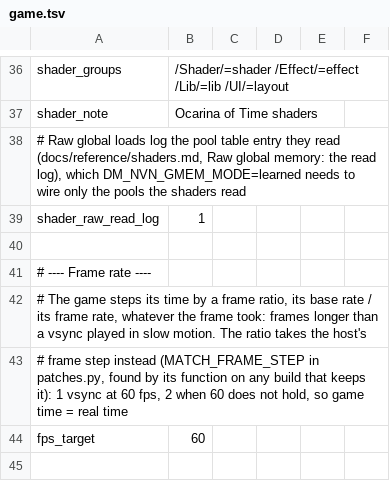
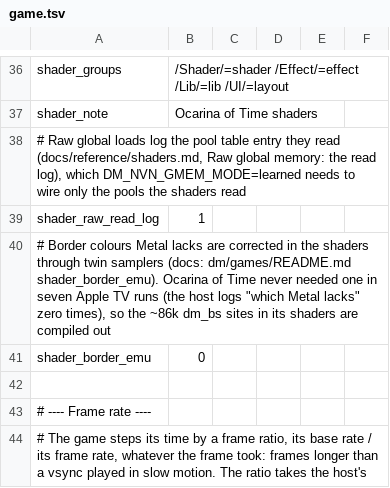
Before and after one commit to brad-n/TVPort, a TSV file: dm/games/0400486024DEC000/game.tsv, drawn as a sheet; only a part is shown, gaps mark what is left out; the shorter side is filled out with more unchanged rows; the diff names each change by its address in the sheet, - before the commit and + after, or states it on an @@ line.

Commit message:
shader_border_emu profile key: compile the border-colour correction out of a game's shaders (Ocarina of Time: 0)
Default 1 keeps border_emu as it was. 0 skips it: no twin sampler members, no dm_border block, no dm_bs. The host (DM_GAME_SHADER_BORDER_EMU) makes no twin and logs, once per sampler (16), a sampler that needed one and is NOT corrected. Tests: key on is byte-identical, key off has no twins and compiles and renders on the GPU, the key changes the cache keys and library stamp. Chain header regenerated.

```diff
--- a/dm/games/0400486024DEC000/game.tsv
+++ b/dm/games/0400486024DEC000/game.tsv
+row 40: # Border colours Metal lacks are corrected in the shaders through twin samplers (docs: dm/games/README.md shader_border_emu). Ocarina of Time never needed one in seven Apple TV runs (the host logs "which Metal lacks" zero times), so the ~86k dm_bs sites in its shaders are compiled out
+row 41: shader_border_emu | 0
```
Also changed, not shown: 9 other files.
